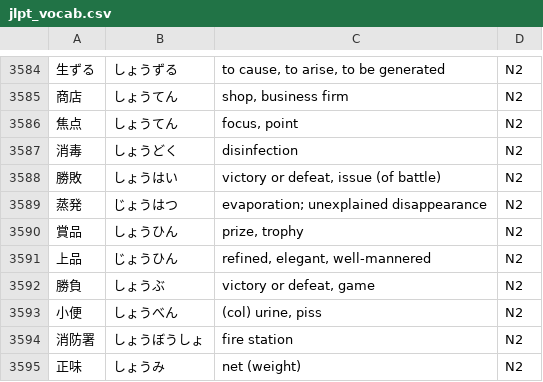
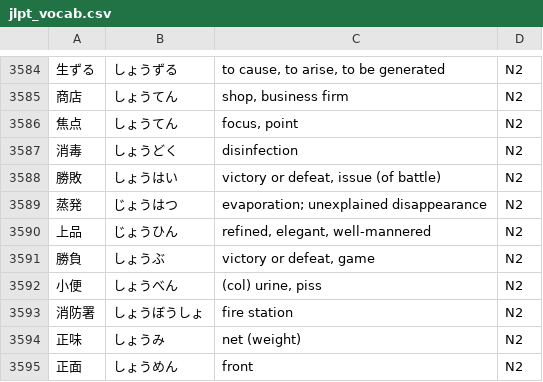
Before and after one commit to daniel-postma/OmniFlow, a CSV file: jlpt_vocab.csv, drawn as a sheet; only a part is shown, gaps mark what is left out; the shorter side is filled out with more unchanged rows; the diff names each change by its address in the sheet, - before the commit and + after, or states it on an @@ line.

Commit message:
Add files via upload

```diff
--- a/jlpt_vocab.csv
+++ b/jlpt_vocab.csv
-row 3590: 賞品 | しょうひん | prize, trophy | N2
```
